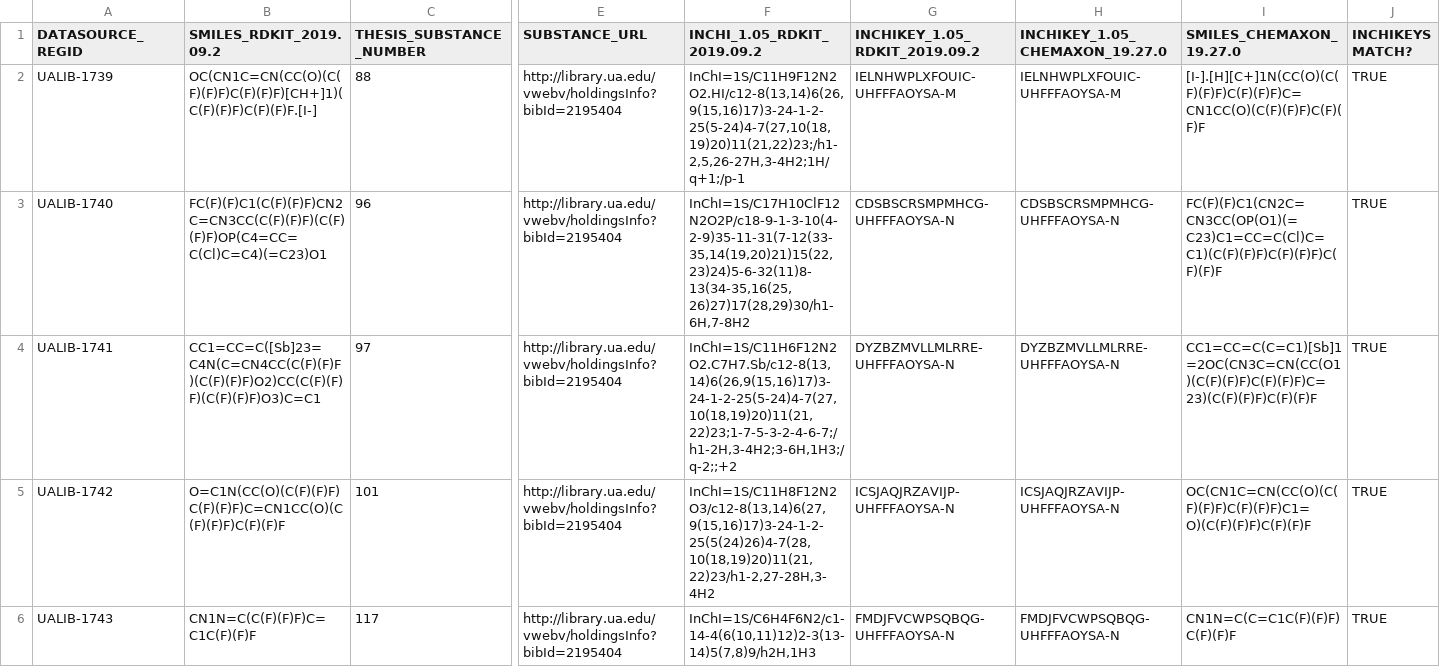
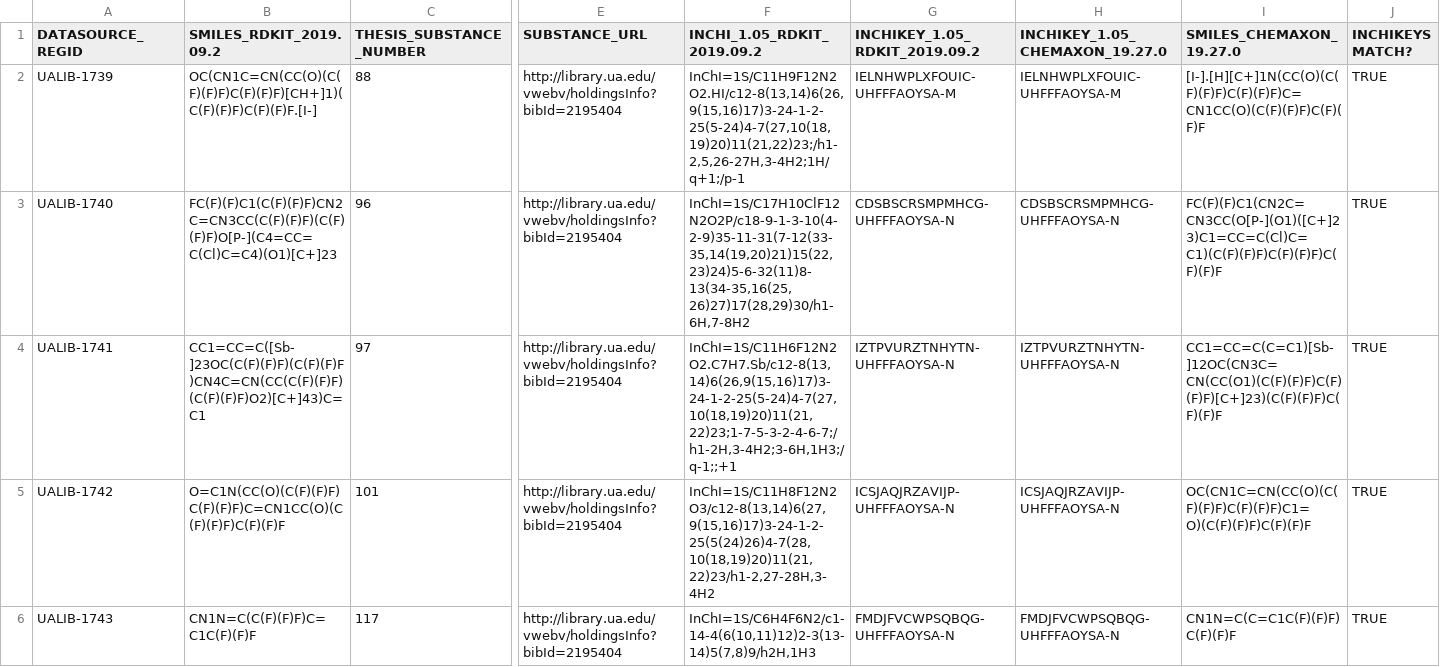
Before and after one commit to ualibweb/UALIB_ChemStructures, a CSV file: StructureData/rdkit_processed_csv/r_csv_intermediate/2007_Gurau_G_UA.2195404_substances_rdkit2019092.csv, drawn as a sheet; only a part is shown, gaps mark what is left out; the diff names each change by its address in the sheet, - before the commit and + after, or states it on an @@ line.

Commit message:
Corrected data in 2007 Gurau G and Runyon JW theses

```diff
--- a/StructureData/rdkit_processed_csv/r_csv_intermediate/2007_Gurau_G_UA.2195404_substances_rdkit2019092.csv
+++ b/StructureData/rdkit_processed_csv/r_csv_intermediate/2007_Gurau_G_UA.2195404_substances_rdkit2019092.csv
-B3 (SMILES_RDKIT_2019.09.2): FC(F)(F)C1(C(F)(F)F)CN2C=CN3CC(C(F)(F)F)(C(F)(F)F)OP(C4=CC=C(Cl)C=C4)(=C23)O1
+B3 (SMILES_RDKIT_2019.09.2): FC(F)(F)C1(C(F)(F)F)CN2C=CN3CC(C(F)(F)F)(C(F)(F)F)O[P-](C4=CC=C(Cl)C=C4)(O1)[C+]23
-I3 (SMILES_CHEMAXON_19.27.0): FC(F)(F)C1(CN2C=CN3CC(OP(O1)(=C23)C1=CC=C(Cl)C=C1)(C(F)(F)F)C(F)(F)F)C(F)(F)F
+I3 (SMILES_CHEMAXON_19.27.0): FC(F)(F)C1(CN2C=CN3CC(O[P-](O1)([C+]23)C1=CC=C(Cl)C=C1)(C(F)(F)F)C(F)(F)F)C(F)(F)F
-B4 (SMILES_RDKIT_2019.09.2): CC1=CC=C([Sb]23=C4N(C=CN4CC(C(F)(F)F)(C(F)(F)F)O2)CC(C(F)(F)F)(C(F)(F)F)O3)C=C1
+B4 (SMILES_RDKIT_2019.09.2): CC1=CC=C([Sb-]23OC(C(F)(F)F)(C(F)(F)F)CN4C=CN(CC(C(F)(F)F)(C(F)(F)F)O2)[C+]43)C=C1
-F4 (INCHI_1.05_RDKIT_2019.09.2): InChI=1S/C11H6F12N2O2.C7H7.Sb/c12-8(13,14)6(26,9(15,16)17)3-24-1-2-25(5-24)4-7(27,10(18,19)20)11(21,22)23;1-7-5-3-2-4-6-7;/h1-2H,3-4H2;3-6H,1H3;/q-2;;+2
+F4 (INCHI_1.05_RDKIT_2019.09.2): InChI=1S/C11H6F12N2O2.C7H7.Sb/c12-8(13,14)6(26,9(15,16)17)3-24-1-2-25(5-24)4-7(27,10(18,19)20)11(21,22)23;1-7-5-3-2-4-6-7;/h1-2H,3-4H2;3-6H,1H3;/q-1;;+1
-G4 (INCHIKEY_1.05_RDKIT_2019.09.2): DYZBZMVLLMLRRE-UHFFFAOYSA-N
+G4 (INCHIKEY_1.05_RDKIT_2019.09.2): IZTPVURZTNHYTN-UHFFFAOYSA-N
-H4 (INCHIKEY_1.05_CHEMAXON_19.27.0): DYZBZMVLLMLRRE-UHFFFAOYSA-N
+H4 (INCHIKEY_1.05_CHEMAXON_19.27.0): IZTPVURZTNHYTN-UHFFFAOYSA-N
-I4 (SMILES_CHEMAXON_19.27.0): CC1=CC=C(C=C1)[Sb]1=2OC(CN3C=CN(CC(O1)(C(F)(F)F)C(F)(F)F)C=23)(C(F)(F)F)C(F)(F)F
+I4 (SMILES_CHEMAXON_19.27.0): CC1=CC=C(C=C1)[Sb-]12OC(CN3C=CN(CC(O1)(C(F)(F)F)C(F)(F)F)[C+]23)(C(F)(F)F)C(F)(F)F
```
Also changed, not shown: StructureData/raw/CSV/2007_Gurau_G_UA.2195404_substances_raw.csv, 9 other files.
